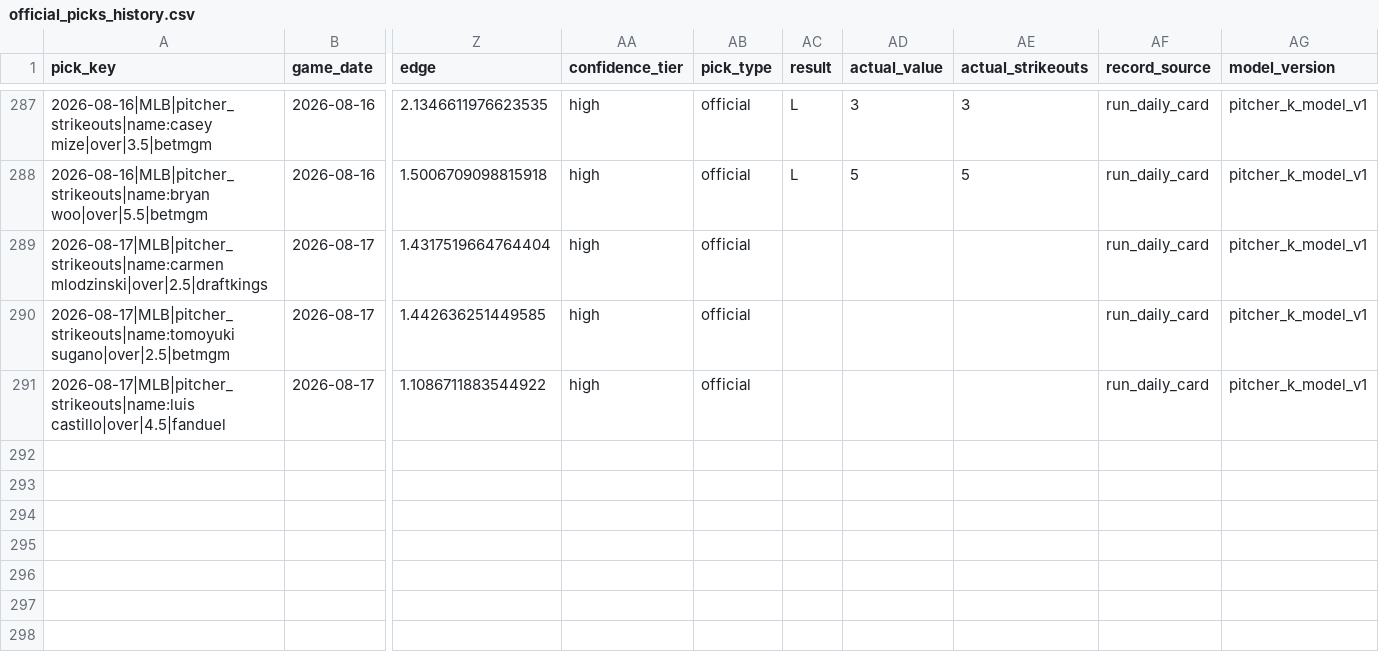
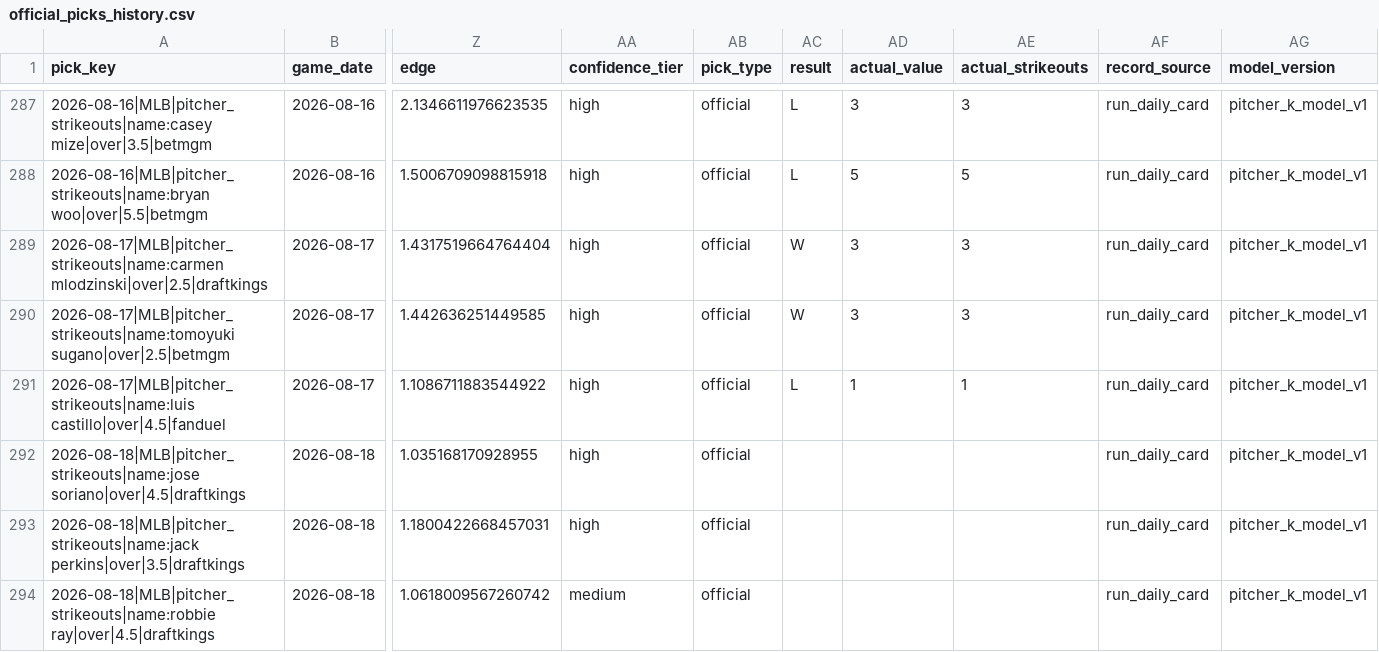
Before and after one commit to Ethrogo/proGramble, a CSV file: MLB/data/tracking/official_picks_history.csv, drawn as a sheet; only a part is shown, gaps mark what is left out; rows hold the shown columns only; the diff names each change by its address in the sheet, - before the commit and + after, or states it on an @@ line.

```diff
--- a/MLB/data/tracking/official_picks_history.csv
+++ b/MLB/data/tracking/official_picks_history.csv
-AC289:AC290 (result): (empty)
+AC289:AC290 (result): W
-AD289:AD290 (actual_value): (empty)
+AD289:AD290 (actual_value): 3
-AE289:AE290 (actual_strikeouts): (empty)
+AE289:AE290 (actual_strikeouts): 3
-AC291 (result): (empty)
+AC291 (result): L
-AD291 (actual_value): (empty)
+AD291 (actual_value): 1
-AE291 (actual_strikeouts): (empty)
+AE291 (actual_strikeouts): 1
+row 292: 2026-08-18|MLB|pitcher_strikeouts|name:jose soriano|over|4.5|draftkings | 2026-08-18 | 1.035168170928955 | high | official |  |  |  | run_daily_card | pitcher_k_model_v1
+row 293: 2026-08-18|MLB|pitcher_strikeouts|name:jack perkins|over|3.5|draftkings | 2026-08-18 | 1.1800422668457031 | high | official |  |  |  | run_daily_card | pitcher_k_model_v1
+row 294: 2026-08-18|MLB|pitcher_strikeouts|name:robbie ray|over|4.5|draftkings | 2026-08-18 | 1.0618009567260742 | medium | official |  |  |  | run_daily_card | pitcher_k_model_v1
```
Also changed, not shown: MLB/data/tracking/official_picks_profit_by_book.csv, MLB/data/tracking/official_picks_profit_report.csv, 10 other files.
